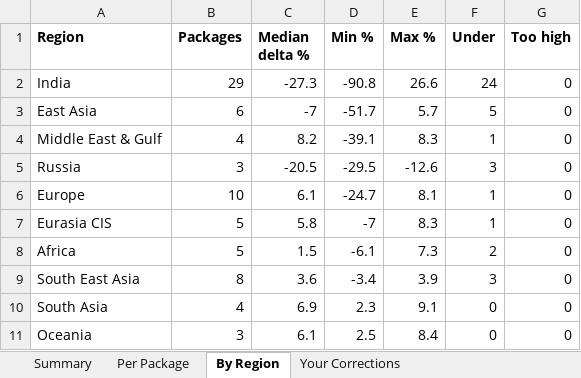
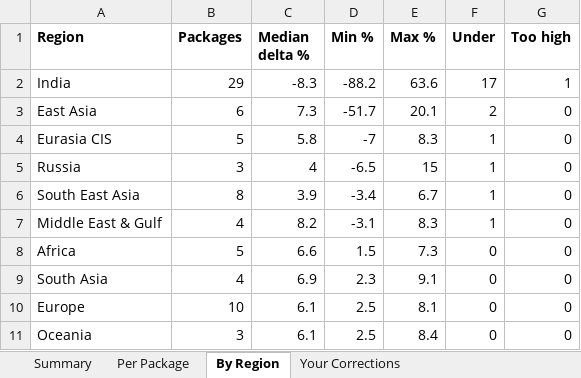
Before and after one commit to gunjanshj-glitch/retro, an Excel workbook: data/atlas/Atlas_Pricing_Calibration.xlsx, sheet By Region, drawn as a sheet; values as stored, in another font and other column widths than the file's, no borders; removed rows and columns are numbered as before the commit, all else as after; the diff names each change by its address in the sheet, - before the commit and + after, or states it on an @@ line.

```diff
--- a/data/atlas/Atlas_Pricing_Calibration.xlsx (sheet By Region)
+++ b/data/atlas/Atlas_Pricing_Calibration.xlsx (sheet By Region)
-C2 (Median delta %): -27.3
+C2 (Median delta %): -8.3
-D2 (Min %): -90.8
+D2 (Min %): -88.2
-E2 (Max %): 26.6
+E2 (Max %): 63.6
-F2 (Under): 24
+F2 (Under): 17
-G2 (Too high): 0
+G2 (Too high): 1
-C3 (Median delta %): -7
+C3 (Median delta %): 7.3
-E3 (Max %): 5.7
+E3 (Max %): 20.1
-F3 (Under): 5
+F3 (Under): 2
-row 4: Middle East & Gulf | 4 | 8.2 | -39.1 | 8.3 | 1 | 0
-row 5: Russia | 3 | -20.5 | -29.5 | -12.6 | 3 | 0
-row 6: Europe | 10 | 6.1 | -24.7 | 8.1 | 1 | 0
-row 8: Africa | 5 | 1.5 | -6.1 | 7.3 | 2 | 0
+row 5: Russia | 3 | 4 | -6.5 | 15 | 1 | 0
-C6 (Median delta %): 3.6
+C6 (Median delta %): 3.9
-E6 (Max %): 3.9
+E6 (Max %): 6.7
-F6 (Under): 3
+F6 (Under): 1
+row 7: Middle East & Gulf | 4 | 8.2 | -3.1 | 8.3 | 1 | 0
+row 8: Africa | 5 | 6.6 | 1.5 | 7.3 | 0 | 0
+row 10: Europe | 10 | 6.1 | 2.5 | 8.1 | 0 | 0
```
Also changed, not shown: sheet Per Package, sheet Your Corrections, sheet Summary, 4 other files.
